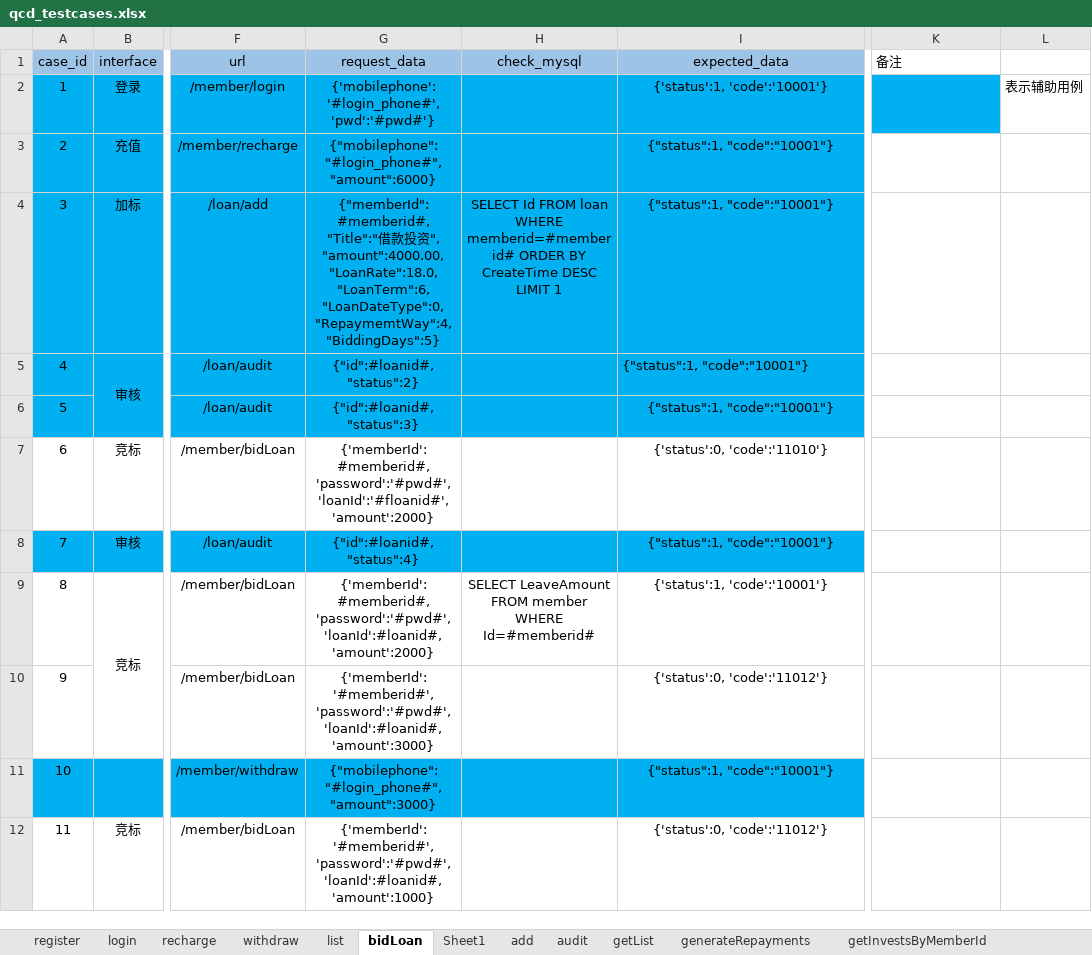
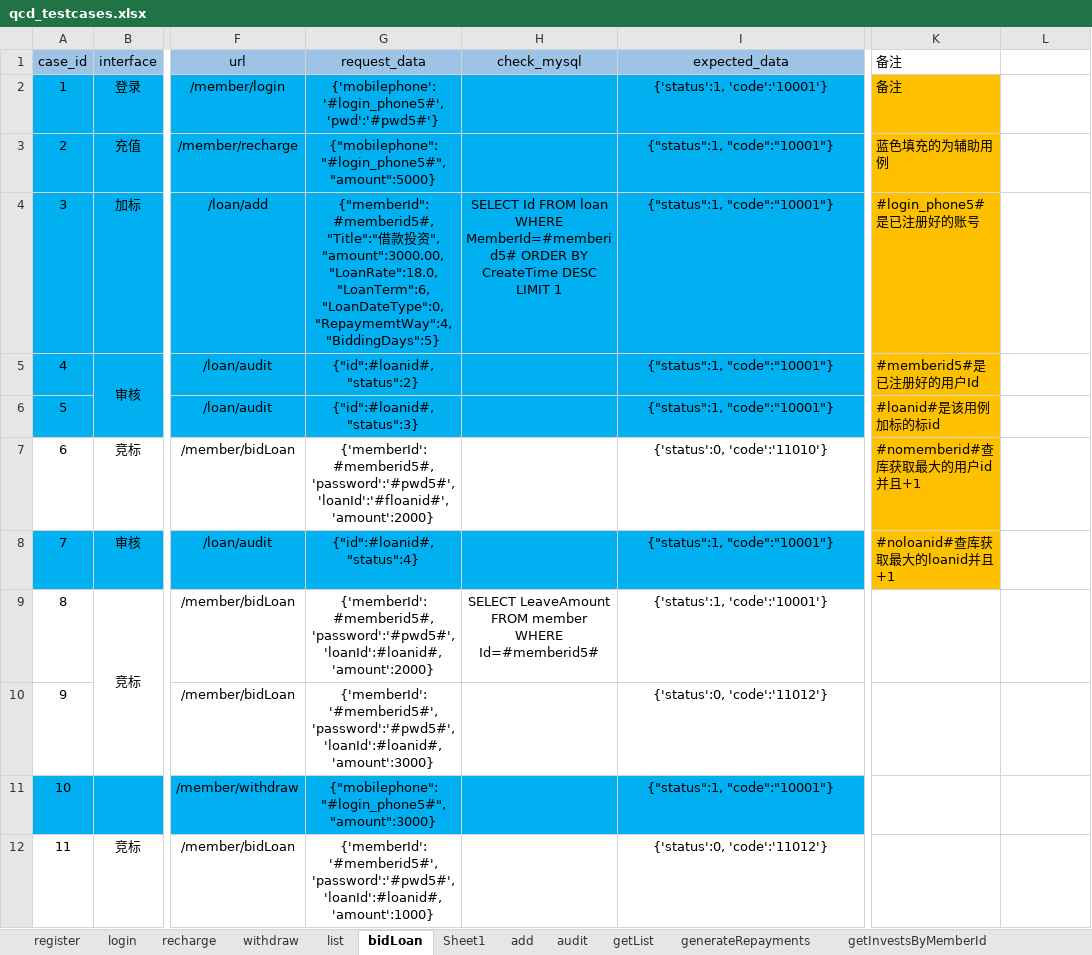
Before and after one commit to 2020668/api_webservice, an Excel workbook: data/qcd_testcases.xlsx, sheet bidLoan, drawn as a sheet; only a part is shown, gaps mark what is left out; values as stored, in another font and other column widths than the file's, no borders; the diff covers the shown part only; the diff names each change by its address in the sheet, - before the commit and + after, or states it on an @@ line.

```diff
--- a/data/qcd_testcases.xlsx (sheet bidLoan)
+++ b/data/qcd_testcases.xlsx (sheet bidLoan)
-G2 (request_data): {'mobilephone':'#login_phone#', 'pwd':'#pwd#'}
+G2 (request_data): {'mobilephone':'#login_phone5#', 'pwd':'#pwd5#'}
-K2 (备注): (empty)
+K2 (备注): 备注
-K2 fill: #00B0F0
+K2 fill: #FFC000
-L2: 表示辅助用例
+L2: (empty)
-G3 (request_data): {"mobilephone":"#login_phone#", "amount":6000}
+G3 (request_data): {"mobilephone":"#login_phone5#", "amount":5000}
-K3 (备注): (empty)
+K3 (备注): 蓝色填充的为辅助用例
-K3:K8 fill: none
+K3:K8 fill: #FFC000
-G4 (request_data): {"memberId":#memberid#, "Title":"借款投资", "amount":4000.00, "LoanRate":18.0, "LoanTerm":6,…
+G4 (request_data): {"memberId":#memberid5#, "Title":"借款投资", "amount":3000.00, "LoanRate":18.0, "LoanTerm":6,…
-H4 (check_mysql): …loan WHERE memberid=#memberid# ORDER BY…
+H4 (check_mysql): …loan WHERE MemberId=#memberid5# ORDER BY…
-K4 (备注): (empty)
+K4 (备注): #login_phone5#是已注册好的账号
-I5 alignment: left
+I5 alignment: center
-K5 (备注): (empty)
+K5 (备注): #memberid5#是已注册好的用户Id
-K6 (备注): (empty)
+K6 (备注): #loanid#是该用例加标的标id
-G7 (request_data): {'memberId':#memberid#, 'password':'#pwd#', 'loanId':'#floanid#', 'amount':2000}
+G7 (request_data): {'memberId':#memberid5#, 'password':'#pwd5#', 'loanId':'#floanid#', 'amount':2000}
-K7 (备注): (empty)
+K7 (备注): #nomemberid#查库获取最大的用户id并且+1
-K8 (备注): (empty)
+K8 (备注): #noloanid#查库获取最大的loanid并且+1
-G9 (request_data): {'memberId':#memberid#, 'password':'#pwd#', 'loanId':#loanid#, 'amount':2000}
+G9 (request_data): {'memberId':#memberid5#, 'password':'#pwd5#', 'loanId':#loanid#, 'amount':2000}
-H9 (check_mysql): …member WHERE Id=#memberid#
+H9 (check_mysql): …member WHERE Id=#memberid5#
-G10 (request_data): {'memberId':'#memberid#', 'password':'#pwd#', 'loanId':#loanid#, 'amount':3000}
+G10 (request_data): {'memberId':'#memberid5#', 'password':'#pwd5#', 'loanId':#loanid#, 'amount':3000}
-G11 (request_data): {"mobilephone":"#login_phone#", "amount":3000}
+G11 (request_data): {"mobilephone":"#login_phone5#", "amount":3000}
-G12 (request_data): {'memberId':'#memberid#', 'password':'#pwd#', 'loanId':#loanid#, 'amount':1000}
+G12 (request_data): {'memberId':'#memberid5#', 'password':'#pwd5#', 'loanId':#loanid#, 'amount':1000}
```
Also changed, not shown: 23 edited cells elsewhere in this sheet, sheet getList, sheet add, sheet audit, sheet withdraw, 13 other files.
